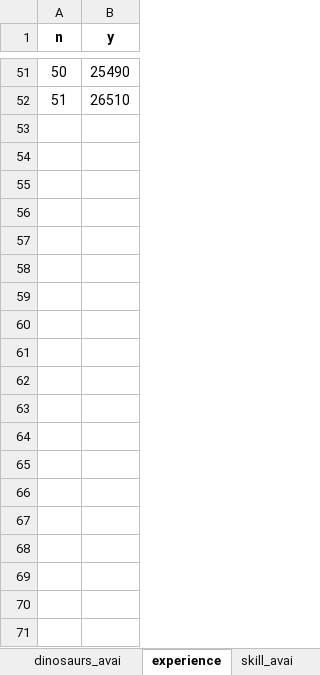
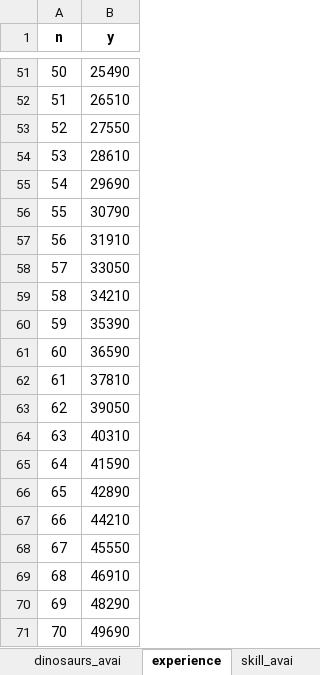
Before and after one commit to gaofeiii/Dino.game-server, an Excel workbook: const/dinosaurs.xlsx, sheet experience, drawn as a sheet; only a part is shown, gaps mark what is left out; values as stored, in another font and other column widths than the file's, no borders; the diff covers the shown part only; the diff names each change by its address in the sheet, - before the commit and + after, or states it on an @@ line.

```diff
--- a/const/dinosaurs.xlsx (sheet experience)
+++ b/const/dinosaurs.xlsx (sheet experience)
+row 53: 52 | 27550
+row 54: 53 | 28610
+row 55: 54 | 29690
+row 56: 55 | 30790
+row 57: 56 | 31910
+row 58: 57 | 33050
+row 59: 58 | 34210
+row 60: 59 | 35390
+row 61: 60 | 36590
+row 62: 61 | 37810
+row 63: 62 | 39050
+row 64: 63 | 40310
+row 65: 64 | 41590
+row 66: 65 | 42890
+row 67: 66 | 44210
+row 68: 67 | 45550
+row 69: 68 | 46910
+row 70: 69 | 48290
+row 71: 70 | 49690
```
Also changed, not shown: 10 added rows elsewhere in this sheet, sheet dinosaurs_avai, sheet skill_avai, other sheet tabs, 5 other files.
